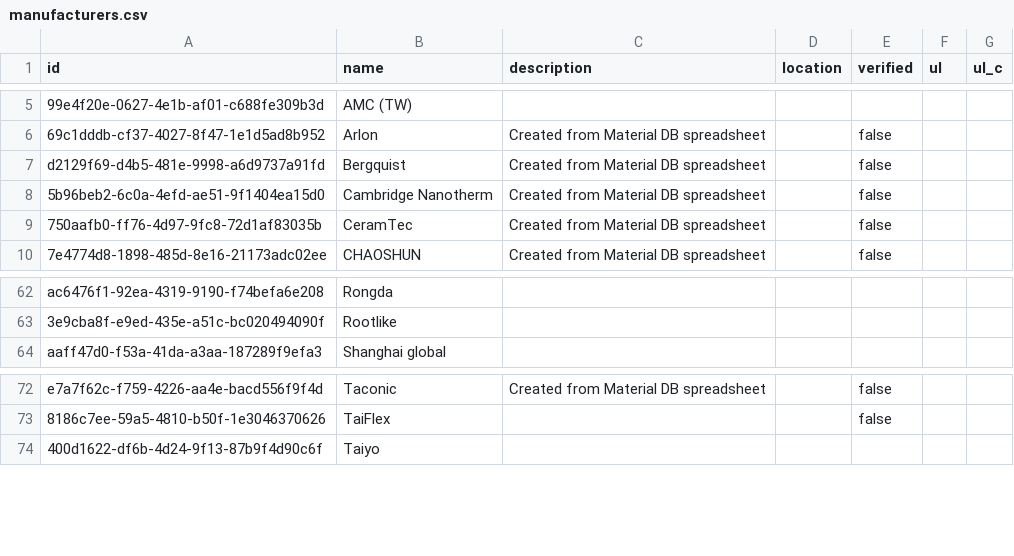
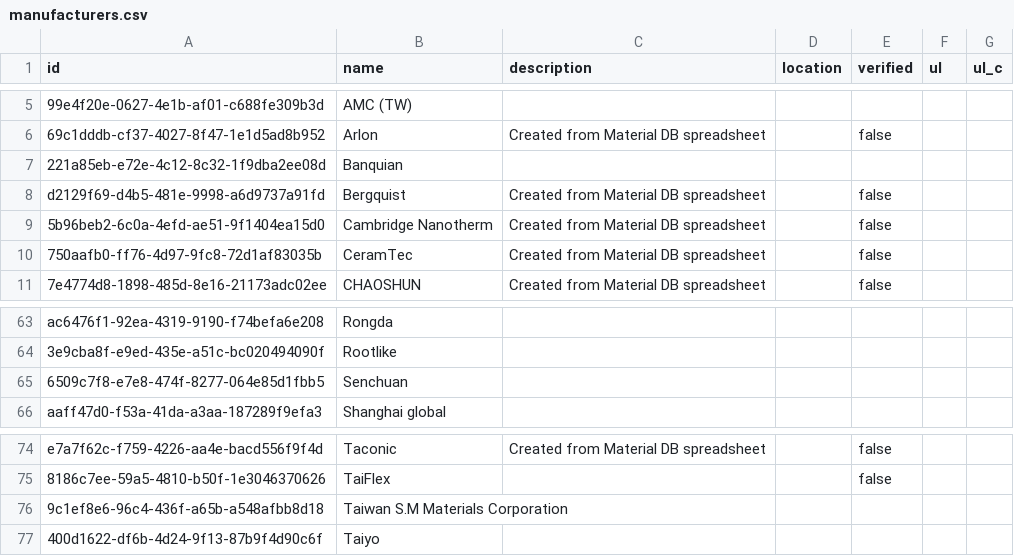
Before and after one commit to CircuitData/circuitdatamaterials, a CSV file: lib/data/manufacturers.csv, drawn as a sheet; only a part is shown, gaps mark what is left out.

```diff
--- a/lib/data/manufacturers.csv
+++ b/lib/data/manufacturers.csv
@@ -6,2 +6,3 @@ id,name,description,location,verified,ul,ul_c
 69c1dddb-cf37-4027-8f47-1e1d5ad8b952,Arlon,Created from Material DB spreadsheet,"",false,"",""
+221a85eb-e72e-4c12-8c32-1f9dba2ee08d,Banquian,"","","","",""
 d2129f69-d4b5-481e-9998-a6d9737a91fd,Bergquist,Created from Material DB spreadsheet,"",false,"",""
@@ -63,2 +64,3 @@ ac6476f1-92ea-4319-9190-f74befa6e208,Rongda,"","","","",""
 3e9cba8f-e9ed-435e-a51c-bc020494090f,Rootlike,"","","","",""
+6509c7f8-e7e8-474f-8277-064e85d1fbb5,Senchuan,"","","","",""
 aaff47d0-f53a-41da-a3aa-187289f9efa3,Shanghai global,"","","","",""
@@ -73,2 +75,3 @@ e7a7f62c-f759-4226-aa4e-bacd556f9f4d,Taconic,Created from Material DB spreadshee
 8186c7ee-59a5-4810-b50f-1e3046370626,TaiFlex,"","",false,"",""
+9c1ef8e6-96c4-436f-a65b-a548afbb8d18,Taiwan S.M Materials Corporation,"","","","",""
 400d1622-df6b-4d24-9f13-87b9f4d90c6f,Taiyo,"","","","",""
```
Also changed, not shown: lib/data/materials.csv, 1 other file.
